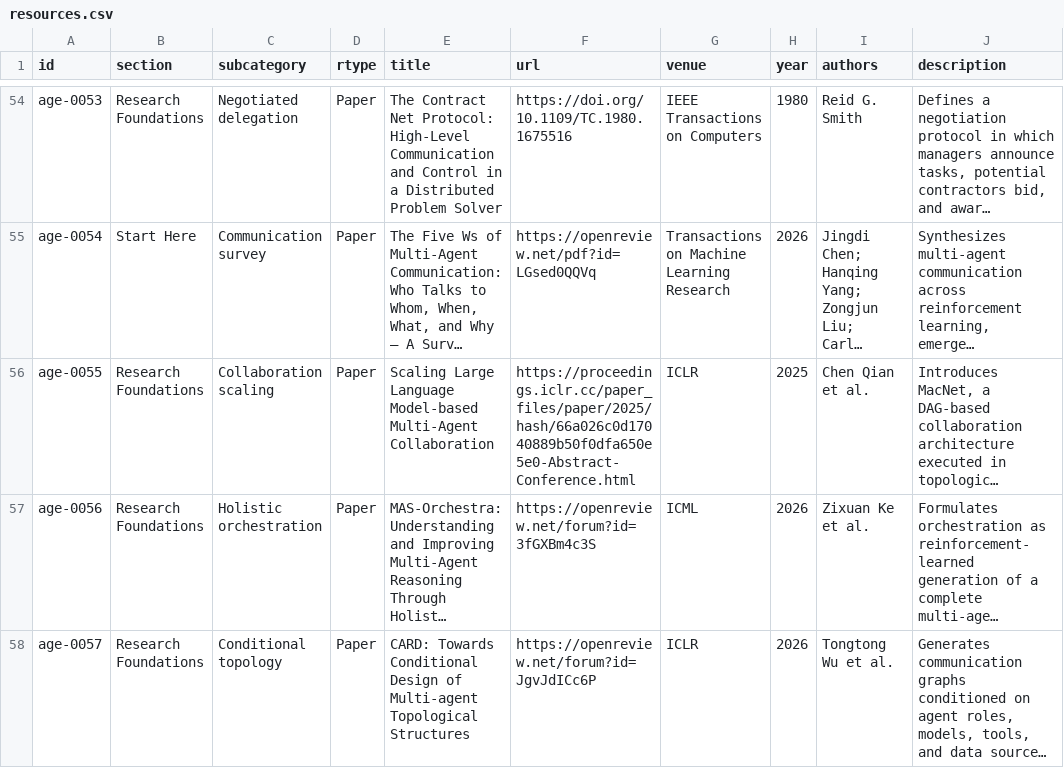
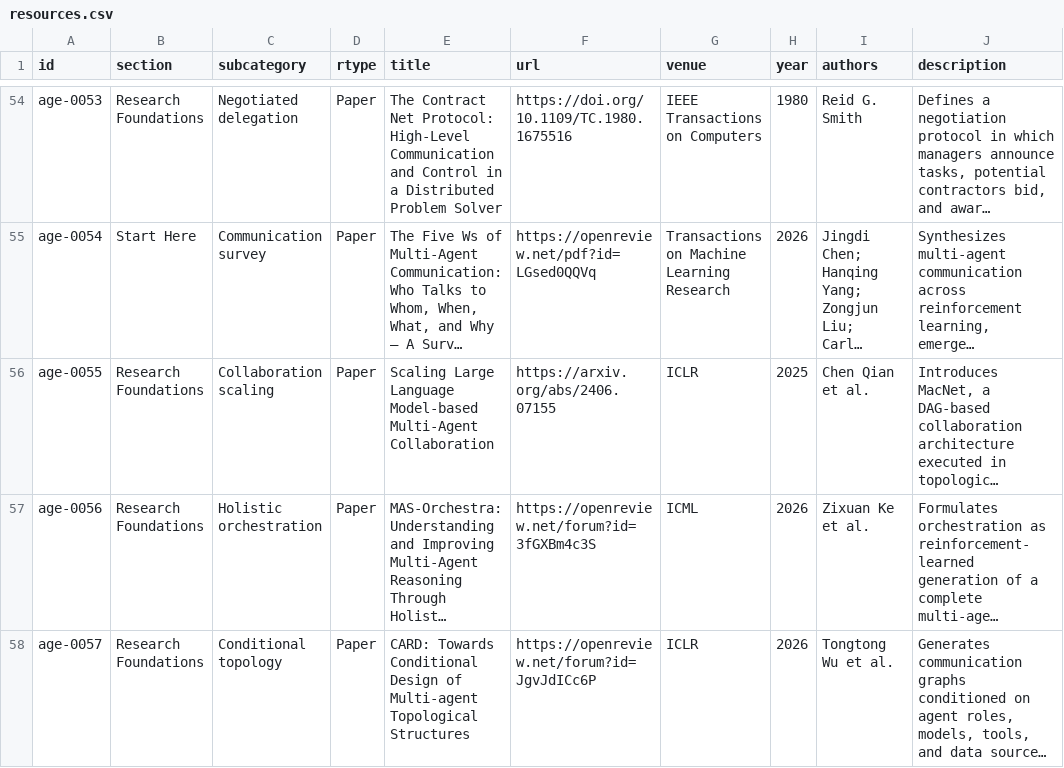
Before and after one commit to ChaoYue0307/awesome-graph-engineering, a CSV file: data/resources.csv, drawn as a sheet; only a part is shown, gaps mark what is left out; long unchanged cells end in …; the diff names each change by its address in the sheet, - before the commit and + after, or states it on an @@ line.

Commit message:
Use a resilient canonical paper link

```diff
--- a/data/resources.csv
+++ b/data/resources.csv
-F56 (url): https://proceedings.iclr.cc/paper_files/paper/2025/hash/66a026c0d17040889b50f0dfa650e5e0-Abstract-Conference.html
+F56 (url): https://arxiv.org/abs/2406.07155
```
Also changed, not shown: 10 other files.
